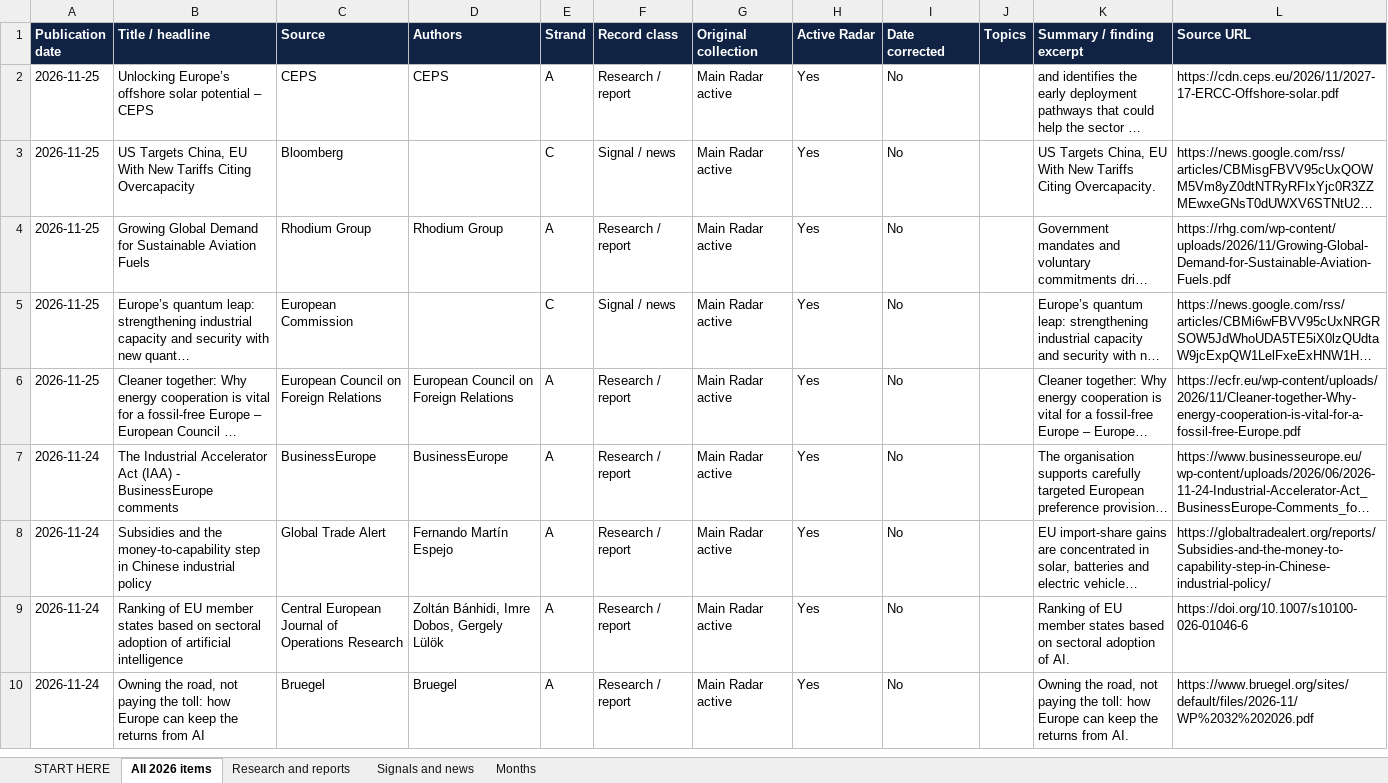
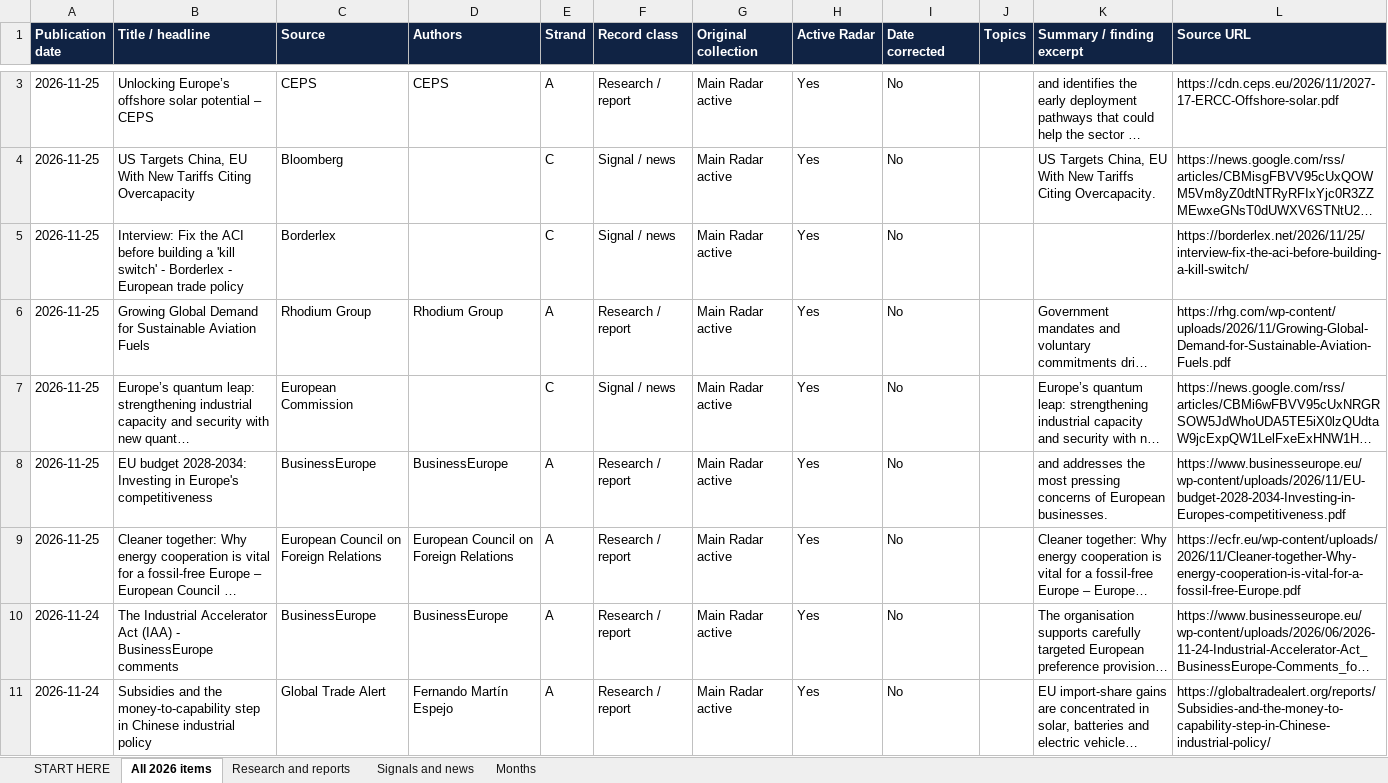
Before and after one commit to vevirm/Europe, an Excel workbook: 2026-stuff/2026_publications.xlsx, sheet All 2026 items, drawn as a sheet; only a part is shown, gaps mark what is left out; the shorter side is filled out with more unchanged rows; long unchanged cells end in …; values as stored, in another font and other column widths than the file's, no borders; the diff covers the shown part only; the diff names each change by its address in the sheet, - before the commit and + after, or states it on an @@ line.

```diff
--- a/2026-stuff/2026_publications.xlsx (sheet All 2026 items)
+++ b/2026-stuff/2026_publications.xlsx (sheet All 2026 items)
+row 5: 2026-11-25 | Interview: Fix the ACI before building a 'kill switch' - Borderlex - European trade policy | Borderlex |  | C | Signal / news | Main Radar active | Yes | No |  |  | https://borderlex.net/2026/11/25/interview-fix-the-aci-before-building-a-kill-switch/
+row 8: 2026-11-25 | EU budget 2028-2034: Investing in Europe's competitiveness | BusinessEurope | BusinessEurope | A | Research / report | Main Radar active | Yes | No |  | and addresses the most pressing concerns of European businesses. | https://www.businesseurope.eu/wp-content/uploads/2026/11/EU-budget-2028-2034-Investing-in-Europes-competitiveness.pdf
```
Also changed, not shown: 4 added rows, 4 removed rows and 68 edited cells elsewhere in this sheet, sheet Research and reports, sheet Signals and news, sheet Months, sheet START HERE, 1 other file.
